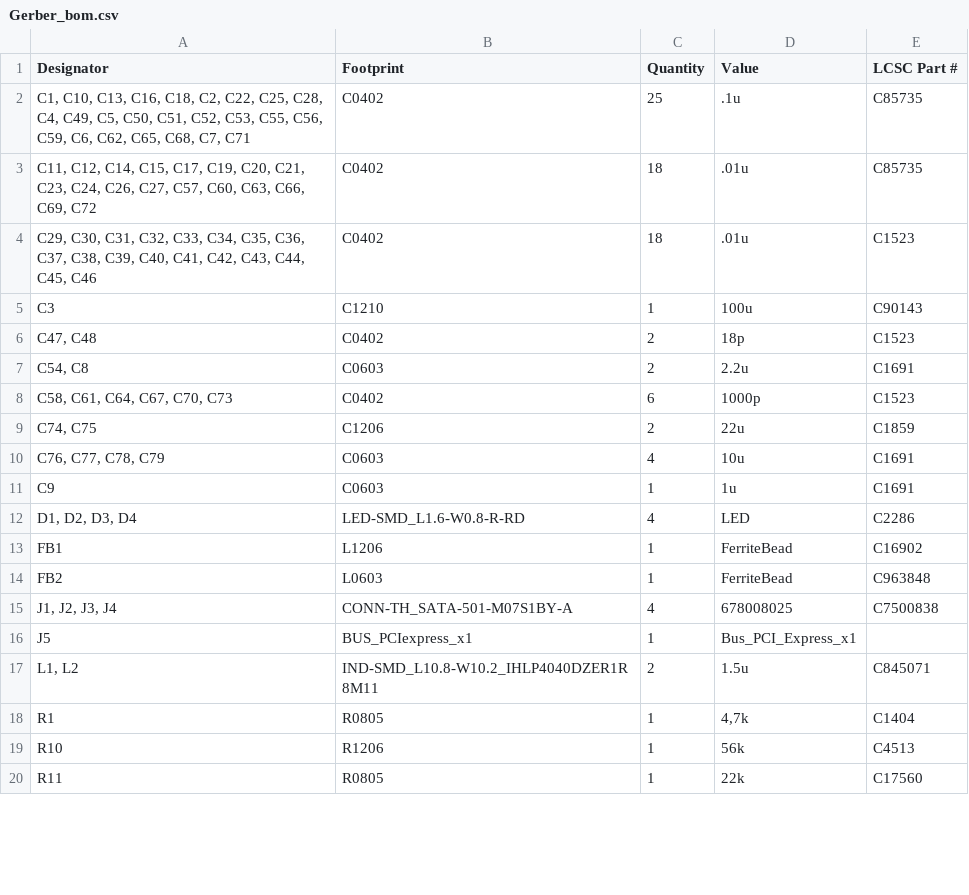
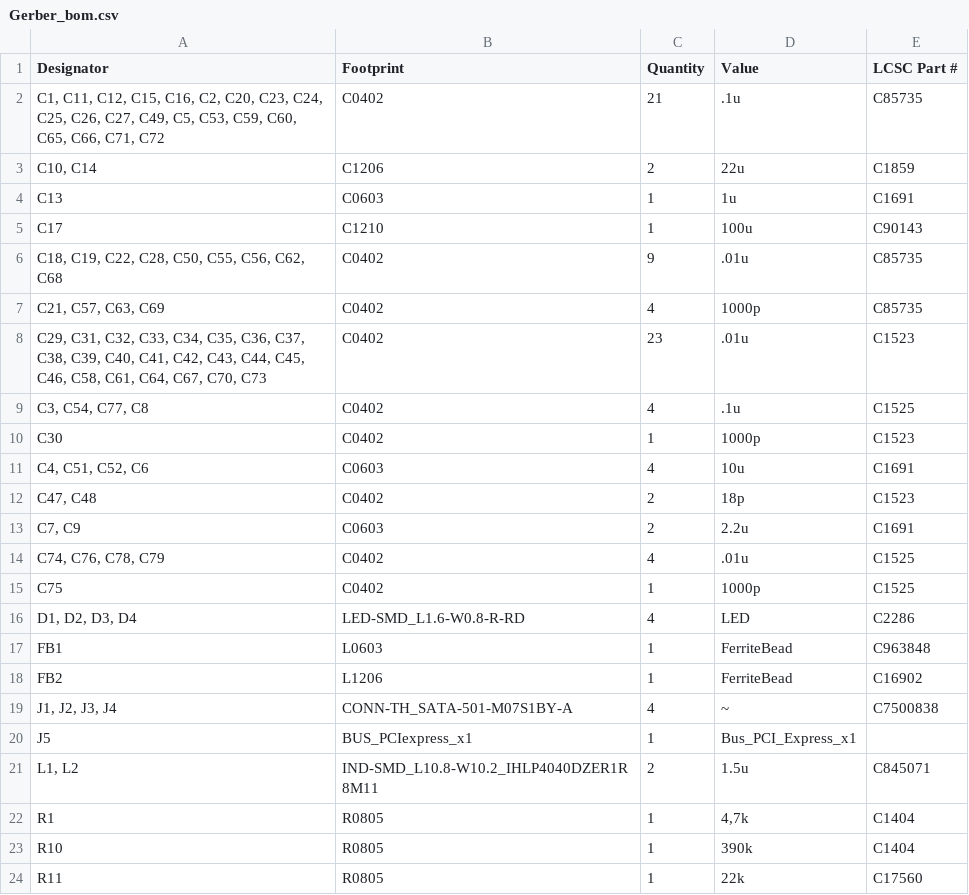
Before and after one commit to Casseles/pcie_to_sata, a CSV file: manufacturing/Gerber_bom.csv, drawn as a sheet; only a part is shown; the diff covers the shown part only.

```diff
--- a/manufacturing/Gerber_bom.csv
+++ b/manufacturing/Gerber_bom.csv
@@ -1,16 +1,20 @@
 Designator,Footprint,Quantity,Value,LCSC Part #
-"C1, C10, C13, C16, C18, C2, C22, C25, C28, C4, C49, C5, C50, C51, C52, C53, C55, C56, C59, C6, C62, C65, C68, C7, C71",C0402,25,.1u,C85735
-"C11, C12, C14, C15, C17, C19, C20, C21, C23, C24, C26, C27, C57, C60, C63, C66, C69, C72",C0402,18,.01u,C85735
-"C29, C30, C31, C32, C33, C34, C35, C36, C37, C38, C39, C40, C41, C42, C43, C44, C45, C46",C0402,18,.01u,C1523
-C3,C1210,1,100u,C90143
+"C1, C11, C12, C15, C16, C2, C20, C23, C24, C25, C26, C27, C49, C5, C53, C59, C60, C65, C66, C71, C72",C0402,21,.1u,C85735
+"C10, C14",C1206,2,22u,C1859
+C13,C0603,1,1u,C1691
+C17,C1210,1,100u,C90143
+"C18, C19, C22, C28, C50, C55, C56, C62, C68",C0402,9,.01u,C85735
+"C21, C57, C63, C69",C0402,4,1000p,C85735
+"C29, C31, C32, C33, C34, C35, C36, C37, C38, C39, C40, C41, C42, C43, C44, C45, C46, C58, C61, C64, C67, C70, C73",C0402,23,.01u,C1523
+"C3, C54, C77, C8",C0402,4,.1u,C1525
+C30,C0402,1,1000p,C1523
+"C4, C51, C52, C6",C0603,4,10u,C1691
 "C47, C48",C0402,2,18p,C1523
-"C54, C8",C0603,2,2.2u,C1691
-"C58, C61, C64, C67, C70, C73",C0402,6,1000p,C1523
-"C74, C75",C1206,2,22u,C1859
-"C76, C77, C78, C79",C0603,4,10u,C1691
-C9,C0603,1,1u,C1691
+"C7, C9",C0603,2,2.2u,C1691
+"C74, C76, C78, C79",C0402,4,.01u,C1525
+C75,C0402,1,1000p,C1525
 "D1, D2, D3, D4",LED-SMD_L1.6-W0.8-R-RD,4,LED,C2286
-FB1,L1206,1,FerriteBead,C16902
-FB2,L0603,1,FerriteBead,C963848
-"J1, J2, J3, J4",CONN-TH_SATA-501-M07S1BY-A,4,678008025,C7500838
+FB1,L0603,1,FerriteBead,C963848
+FB2,L1206,1,FerriteBead,C16902
+"J1, J2, J3, J4",CONN-TH_SATA-501-M07S1BY-A,4,~,C7500838
 J5,BUS_PCIexpress_x1,1,Bus_PCI_Express_x1,
@@ -18,3 +22,3 @@ J5,BUS_PCIexpress_x1,1,Bus_PCI_Express_x1,
 R1,R0805,1,"4,7k",C1404
-R10,R1206,1,56k,C4513
+R10,R0805,1,390k,C1404
 R11,R0805,1,22k,C17560
```
Also changed, not shown: 1 added row, 1 removed row and 21 edited cells elsewhere in this file, manufacturing/Gerber_designators.csv, manufacturing/Gerber_positions.csv, 45 other files.
